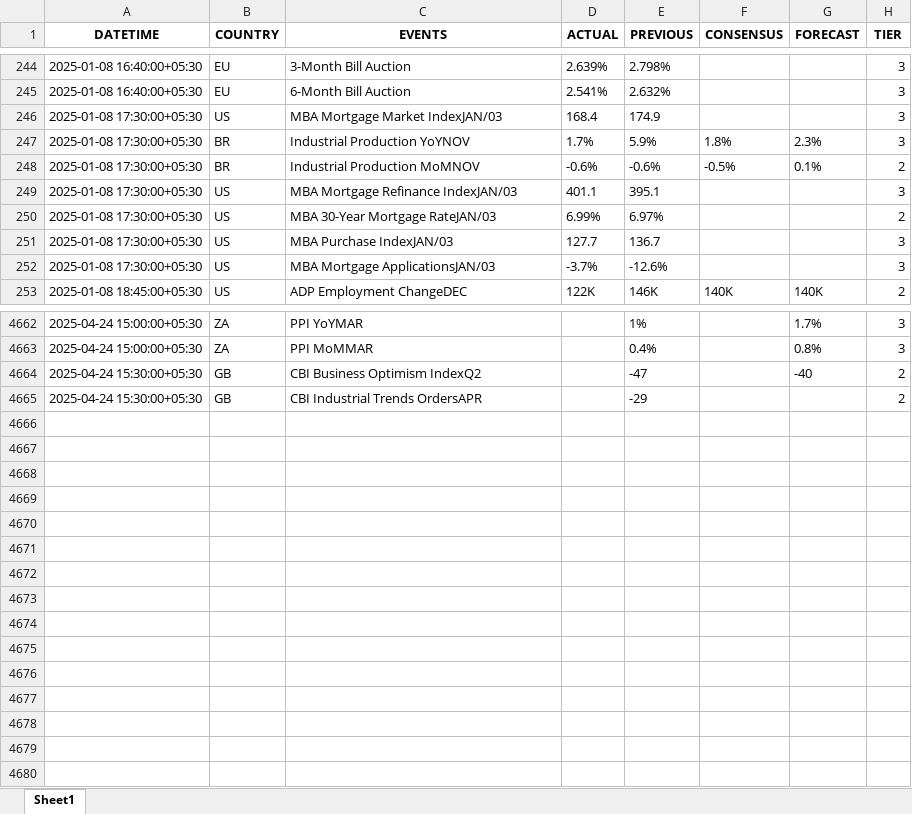
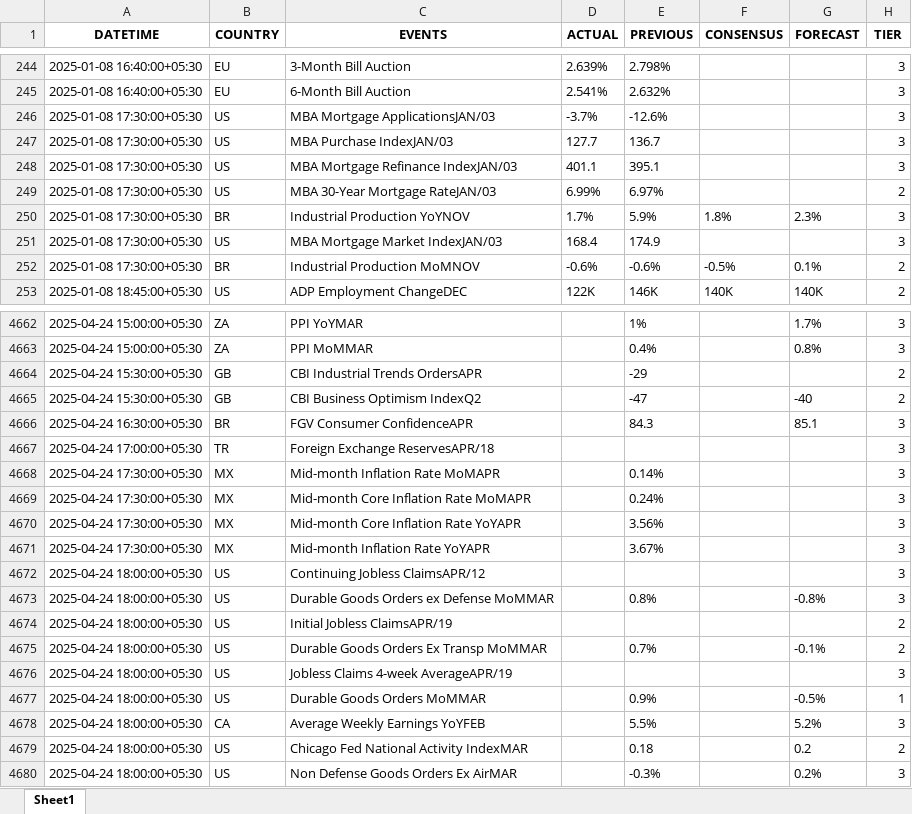
Before and after one commit to krishangguptafibonacciresearch/DistributionProject, an Excel workbook: Input_data/IST_All Countries_trad_eco_cal_2025-01-01_to_2025-04-24.xlsx, sheet Sheet1, drawn as a sheet; only a part is shown, gaps mark what is left out; values as stored, in another font and other column widths than the file's, no borders; the diff covers the shown part only; the diff names each change by its address in the sheet, - before the commit and + after, or states it on an @@ line.

```diff
--- a/Input_data/IST_All Countries_trad_eco_cal_2025-01-01_to_2025-04-24.xlsx (sheet Sheet1)
+++ b/Input_data/IST_All Countries_trad_eco_cal_2025-01-01_to_2025-04-24.xlsx (sheet Sheet1)
@@ row 252 moved to row 246: 2025-01-08 17:30:00+05:30 @@
@@ row 251 moved to row 247: 2025-01-08 17:30:00+05:30 @@
@@ row 247 moved to row 250: 2025-01-08 17:30:00+05:30 @@
@@ row 246 moved to row 251: 2025-01-08 17:30:00+05:30 @@
@@ row 248 moved to row 252: 2025-01-08 17:30:00+05:30 @@
@@ row 4664 moved to row 4665: 2025-04-24 15:30:00+05:30 @@
+row 4666: 2025-04-24 16:30:00+05:30 | BR | FGV Consumer ConfidenceAPR |  | 84.3 |  | 85.1 | 3
+row 4667: 2025-04-24 17:00:00+05:30 | TR | Foreign Exchange ReservesAPR/18 |  |  |  |  | 3
+row 4668: 2025-04-24 17:30:00+05:30 | MX | Mid-month Inflation Rate MoMAPR |  | 0.14% |  |  | 3
+row 4669: 2025-04-24 17:30:00+05:30 | MX | Mid-month Core Inflation Rate MoMAPR |  | 0.24% |  |  | 3
+row 4670: 2025-04-24 17:30:00+05:30 | MX | Mid-month Core Inflation Rate YoYAPR |  | 3.56% |  |  | 3
+row 4671: 2025-04-24 17:30:00+05:30 | MX | Mid-month Inflation Rate YoYAPR |  | 3.67% |  |  | 3
+row 4672: 2025-04-24 18:00:00+05:30 | US | Continuing Jobless ClaimsAPR/12 |  |  |  |  | 3
+row 4673: 2025-04-24 18:00:00+05:30 | US | Durable Goods Orders ex Defense MoMMAR |  | 0.8% |  | -0.8% | 3
+row 4674: 2025-04-24 18:00:00+05:30 | US | Initial Jobless ClaimsAPR/19 |  |  |  |  | 2
+row 4675: 2025-04-24 18:00:00+05:30 | US | Durable Goods Orders Ex Transp MoMMAR |  | 0.7% |  | -0.1% | 2
+row 4676: 2025-04-24 18:00:00+05:30 | US | Jobless Claims 4-week AverageAPR/19 |  |  |  |  | 3
+row 4677: 2025-04-24 18:00:00+05:30 | US | Durable Goods Orders MoMMAR |  | 0.9% |  | -0.5% | 1
+row 4678: 2025-04-24 18:00:00+05:30 | CA | Average Weekly Earnings YoYFEB |  | 5.5% |  | 5.2% | 3
+row 4679: 2025-04-24 18:00:00+05:30 | US | Chicago Fed National Activity IndexMAR |  | 0.18 |  | 0.2 | 2
+row 4680: 2025-04-24 18:00:00+05:30 | US | Non Defense Goods Orders Ex AirMAR |  | -0.3% |  | 0.2% | 3
```
Also changed, not shown: 1330 moved rows and 5 edited cells elsewhere in this sheet, Input_data/IST_US_trad_eco_cal_2025-01-01_to_2025-04-24.xlsx, 2 other files.
